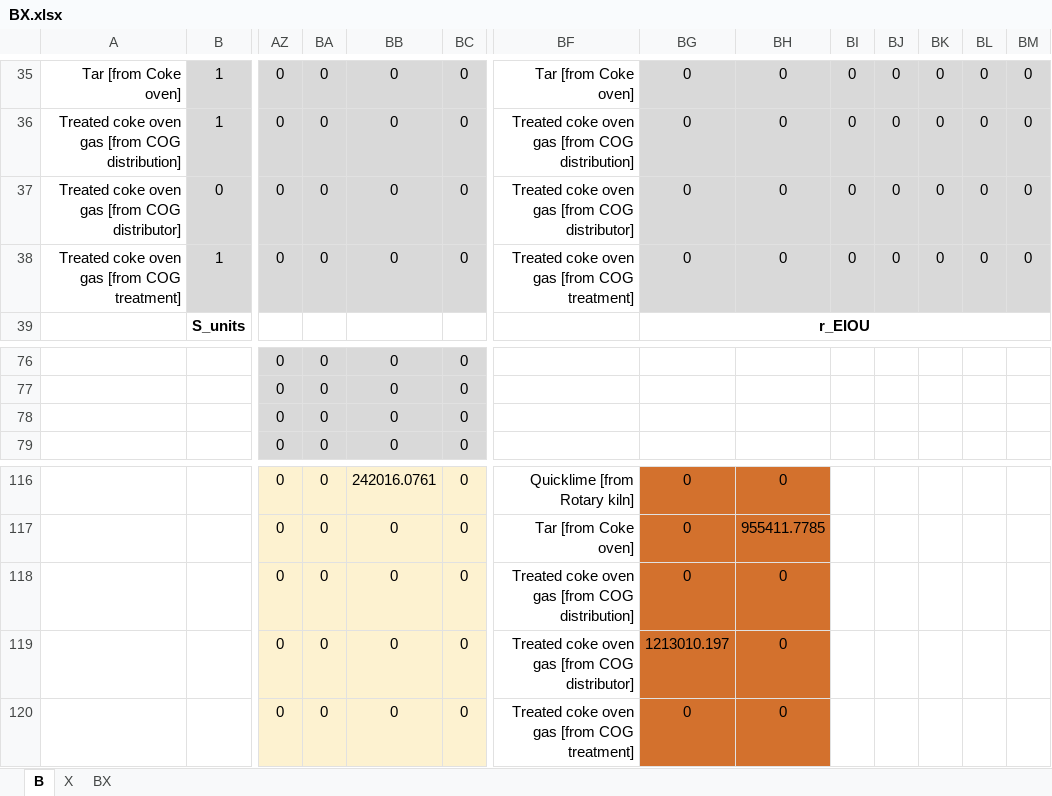
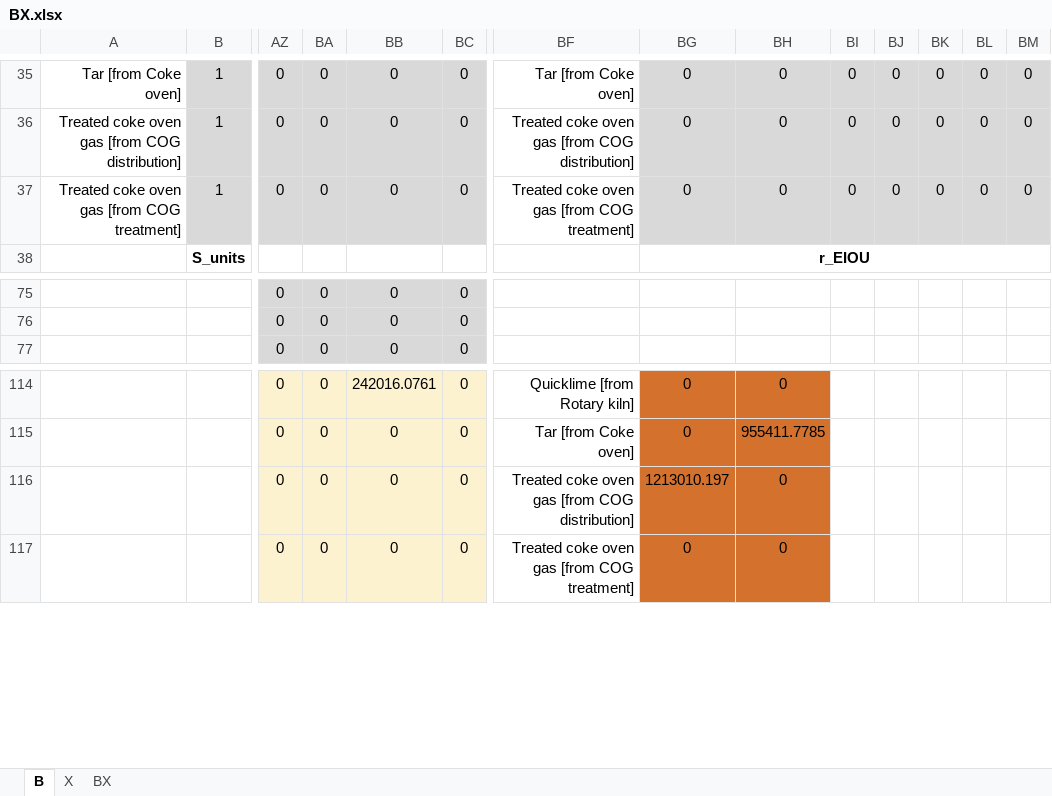
Before and after one commit to MatthewHeun/MaterialExergyPaper2025, an Excel workbook: data/BX.xlsx, sheet B, drawn as a sheet; only a part is shown, gaps mark what is left out; values as stored, in another font and other column widths than the file's, no borders; removed rows and columns are numbered as before the commit, all else as after; rows hold the shown columns only; the diff names each change by its address in the sheet, - before the commit and + after, or states it on an @@ line.

```diff
--- a/data/BX.xlsx (sheet B)
+++ b/data/BX.xlsx (sheet B)
-row 37: Treated coke oven gas [from COG distributor] | 0 | 0 | 0 | 0 | 0 | Treated coke oven gas [from COG distributor] | 0 | 0 | 0 | 0 | 0 | 0 | 0
-row 78:  |  | 0 | 0 | 0 | 0
-BG116: 0
+BG116: 1213010.197
-row 119:  |  | 0 | 0 | 0 | 0 | Treated coke oven gas [from COG distributor] | 1213010.197 | 0
```
Also changed, not shown: sheet BX, data/ecc_supply_to_mcc.xlsx, data/eta_i.xlsx, 1 other file.
